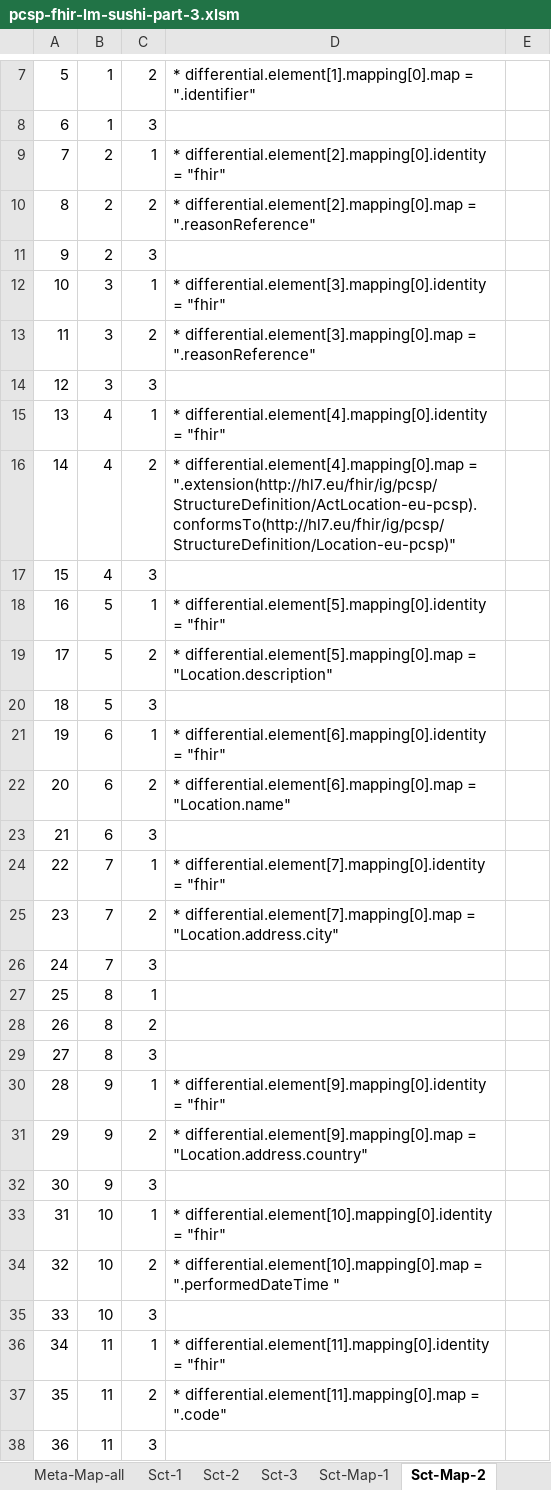
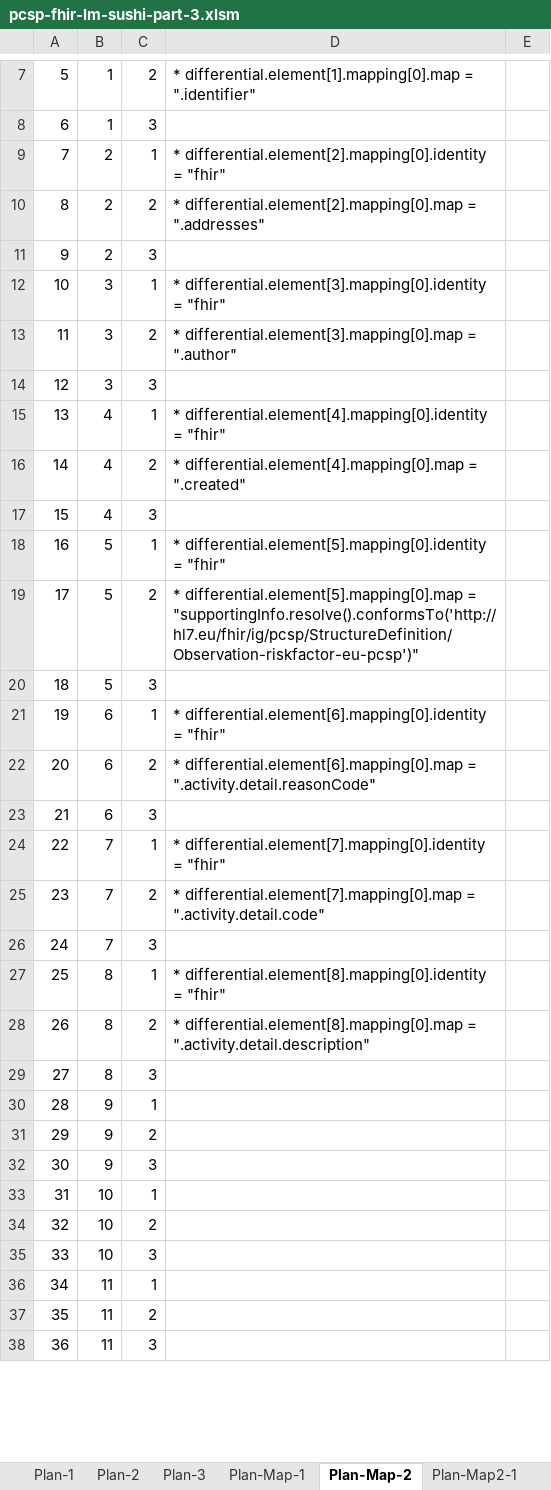
Before and after one commit to hl7-eu/pcsp, an Excel workbook: model-sources/pcsp-fhir-lm-sushi-part-3.xlsm, sheet Plan-Map-2, drawn as a sheet; only a part is shown, gaps mark what is left out; values as stored, in another font and other column widths than the file's, no borders; the diff covers the shown part only; the diff names each change by its address in the sheet, - before the commit and + after, or states it on an @@ line.

Commit message:
https://github.com/hl7-eu/pcsp/issues/48 1st draft plan of care model

```diff
--- a/model-sources/pcsp-fhir-lm-sushi-part-3.xlsm (sheet Plan-Map-2)
+++ b/model-sources/pcsp-fhir-lm-sushi-part-3.xlsm (sheet Plan-Map-2)
-sheet tab: Sct-1
+sheet tab: Plan-1
-sheet tab: Sct-2
+sheet tab: Plan-2
-sheet tab: Sct-3
+sheet tab: Plan-3
-sheet tab: Sct-Map-1
+sheet tab: Plan-Map-1
-sheet tab: Sct-Map-2
+sheet tab: Plan-Map-2
-D10: …differential.element[2].mapping[0].map = ".reasonReference"
+D10: …differential.element[2].mapping[0].map = ".addresses"
-D13: …differential.element[3].mapping[0].map = ".reasonReference"
+D13: …differential.element[3].mapping[0].map = ".author"
-D16: …differential.element[4].mapping[0].map = ".extension(http://hl7.eu/fhir/ig/pcsp/StructureDefinition/ActLocation-eu-pcsp).conformsTo(http://hl7.eu/fhir/ig/pcsp/StructureDefinition/Location-eu-pcsp)"
+D16: …differential.element[4].mapping[0].map = ".created"
-D19: …differential.element[5].mapping[0].map = "Location.description"
+D19: …differential.element[5].mapping[0].map = "supportingInfo.resolve().conformsTo('http://hl7.eu/fhir/ig/pcsp/StructureDefinition/Observation-riskfactor-eu-pcsp')"
-D22: …differential.element[6].mapping[0].map = "Location.name"
+D22: …differential.element[6].mapping[0].map = ".activity.detail.reasonCode"
-D25: …differential.element[7].mapping[0].map = "Location.address.city"
+D25: …differential.element[7].mapping[0].map = ".activity.detail.code"
-D27: (empty)
+D27: * differential.element[8].mapping[0].identity = "fhir"
-D28: (empty)
+D28: * differential.element[8].mapping[0].map = ".activity.detail.description"
-D30: * differential.element[9].mapping[0].identity = "fhir"
+D30: (empty)
-D31: * differential.element[9].mapping[0].map = "Location.address.country"
+D31: (empty)
-D33: * differential.element[10].mapping[0].identity = "fhir"
+D33: (empty)
-D34: * differential.element[10].mapping[0].map = ".performedDateTime "
+D34: (empty)
-D36: * differential.element[11].mapping[0].identity = "fhir"
+D36: (empty)
-D37: * differential.element[11].mapping[0].map = ".code"
+D37: (empty)
```
Also changed, not shown: 47 edited cells elsewhere in this sheet, sheet Plan-Map-1, sheet Plan-1, sheet Plan-3, sheet Plan-2, sheet Common, sheet Plan-Map-all, 2 more sheets, other sheet tabs, formulas that keep their value, charts or pictures, 6 other files.
